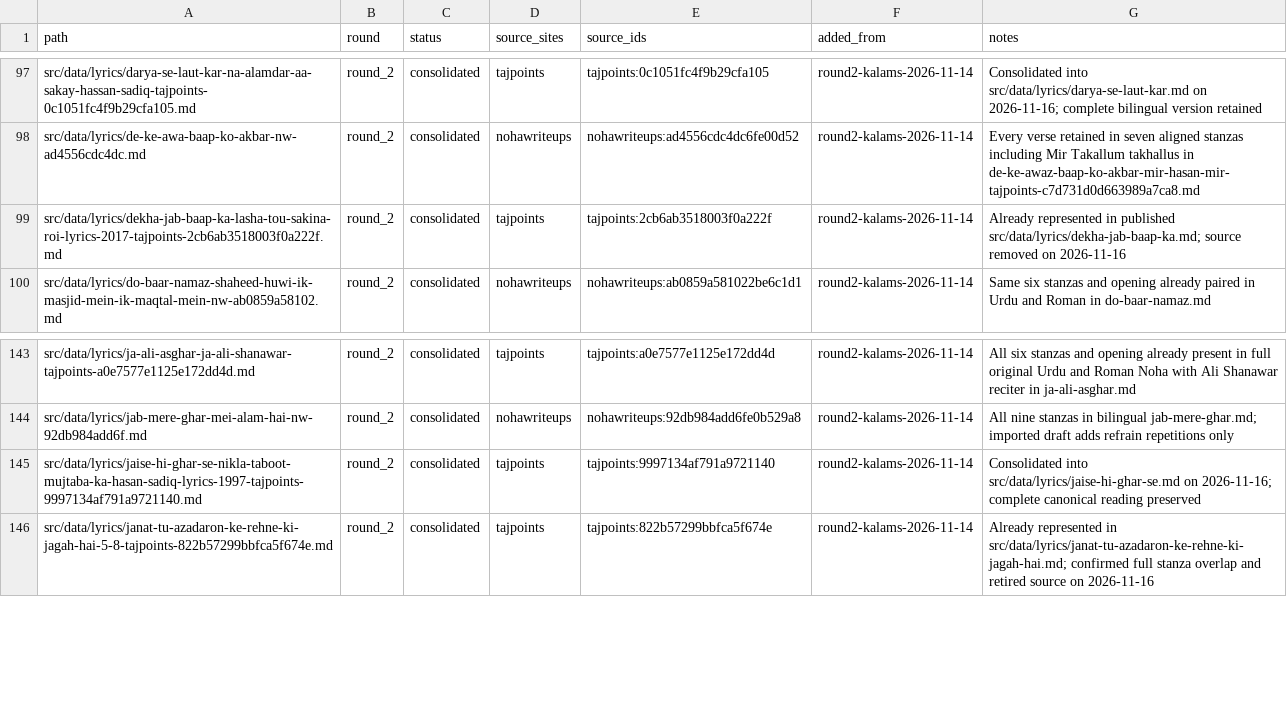
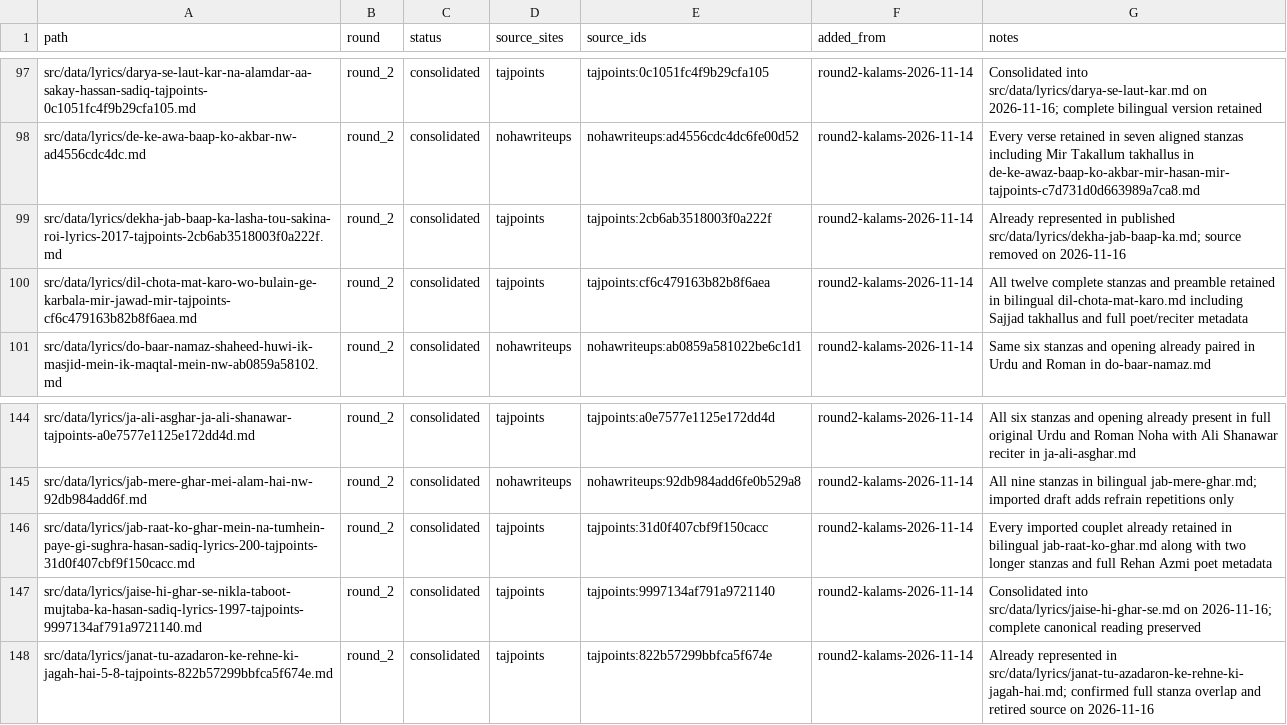
Before and after one commit to GhayurH/lyrics-site, a CSV file: audit/round2-dedup-wip.csv, drawn as a sheet; only a part is shown, gaps mark what is left out.

Commit message:
Remove two Tajpoints imports fully covered by bilingual lyrics

```diff
--- a/audit/round2-dedup-wip.csv
+++ b/audit/round2-dedup-wip.csv
@@ -99,2 +99,3 @@ src/data/lyrics/de-ke-awa-baap-ko-akbar-nw-ad4556cdc4dc.md,round_2,consolidated,
 src/data/lyrics/dekha-jab-baap-ka-lasha-tou-sakina-roi-lyrics-2017-tajpoints-2cb6ab3518003f0a222f.md,round_2,consolidated,tajpoints,tajpoints:2cb6ab3518003f0a222f,round2-kalams-2026-11-14,Already represented in published src/data/lyrics/dekha-jab-baap-ka.md; source removed on 2026-11-16
+src/data/lyrics/dil-chota-mat-karo-wo-bulain-ge-karbala-mir-jawad-mir-tajpoints-cf6c479163b82b8f6aea.md,round_2,consolidated,tajpoints,tajpoints:cf6c479163b82b8f6aea,round2-kalams-2026-11-14,All twelve complete stanzas and preamble retained in bilingual dil-chota-mat-karo.md including Sajjad takhallus and full poet/reciter metadata
 src/data/lyrics/do-baar-namaz-shaheed-huwi-ik-masjid-mein-ik-maqtal-mein-nw-ab0859a58102.md,round_2,consolidated,nohawriteups,nohawriteups:ab0859a581022be6c1d1,round2-kalams-2026-11-14,Same six stanzas and opening already paired in Urdu and Roman in do-baar-namaz.md
@@ -144,2 +145,3 @@ src/data/lyrics/ja-ali-asghar-ja-ali-shanawar-tajpoints-a0e7577e1125e172dd4d.md,
 src/data/lyrics/jab-mere-ghar-mei-alam-hai-nw-92db984add6f.md,round_2,consolidated,nohawriteups,nohawriteups:92db984add6fe0b529a8,round2-kalams-2026-11-14,All nine stanzas in bilingual jab-mere-ghar.md; imported draft adds refrain repetitions only
+src/data/lyrics/jab-raat-ko-ghar-mein-na-tumhein-paye-gi-sughra-hasan-sadiq-lyrics-200-tajpoints-31d0f407cbf9f150cacc.md,round_2,consolidated,tajpoints,tajpoints:31d0f407cbf9f150cacc,round2-kalams-2026-11-14,Every imported couplet already retained in bilingual jab-raat-ko-ghar.md along with two longer stanzas and full Rehan Azmi poet metadata
 src/data/lyrics/jaise-hi-ghar-se-nikla-taboot-mujtaba-ka-hasan-sadiq-lyrics-1997-tajpoints-9997134af791a9721140.md,round_2,consolidated,tajpoints,tajpoints:9997134af791a9721140,round2-kalams-2026-11-14,Consolidated into src/data/lyrics/jaise-hi-ghar-se.md on 2026-11-16; complete canonical reading preserved
```
Also changed, not shown: 2 other files.
